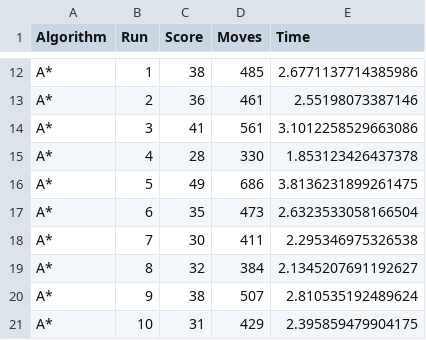
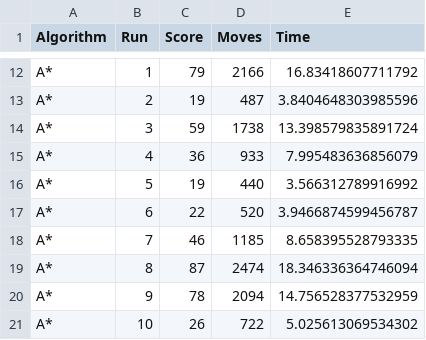
Before and after one commit to zerrorTwo/CaChepHoaRongg, a CSV file: src/reports/report.csv, drawn as a sheet; only a part is shown, gaps mark what is left out; the diff covers the shown part only; the diff names each change by its address in the sheet, - before the commit and + after, or states it on an @@ line.

```diff
--- a/src/reports/report.csv
+++ b/src/reports/report.csv
-C12 (Score): 38
+C12 (Score): 79
-D12 (Moves): 485
+D12 (Moves): 2166
-E12 (Time): 2.6771137714385986
+E12 (Time): 16.83418607711792
-C13 (Score): 36
+C13 (Score): 19
-D13 (Moves): 461
+D13 (Moves): 487
-E13 (Time): 2.55198073387146
+E13 (Time): 3.8404648303985596
-C14 (Score): 41
+C14 (Score): 59
-D14 (Moves): 561
+D14 (Moves): 1738
-E14 (Time): 3.1012258529663086
+E14 (Time): 13.398579835891724
-C15 (Score): 28
+C15 (Score): 36
-D15 (Moves): 330
+D15 (Moves): 933
-E15 (Time): 1.853123426437378
+E15 (Time): 7.995483636856079
-C16 (Score): 49
+C16 (Score): 19
-D16 (Moves): 686
+D16 (Moves): 440
-E16 (Time): 3.8136231899261475
+E16 (Time): 3.566312789916992
-C17 (Score): 35
+C17 (Score): 22
-D17 (Moves): 473
+D17 (Moves): 520
-E17 (Time): 2.6323533058166504
+E17 (Time): 3.9466874599456787
-C18 (Score): 30
+C18 (Score): 46
-D18 (Moves): 411
+D18 (Moves): 1185
-E18 (Time): 2.295346975326538
+E18 (Time): 8.658395528793335
-C19 (Score): 32
+C19 (Score): 87
-D19 (Moves): 384
+D19 (Moves): 2474
-E19 (Time): 2.1345207691192627
+E19 (Time): 18.346336364746094
-C20 (Score): 38
+C20 (Score): 78
-D20 (Moves): 507
+D20 (Moves): 2094
-E20 (Time): 2.810535192489624
+E20 (Time): 14.756528377532959
-C21 (Score): 31
+C21 (Score): 26
-D21 (Moves): 429
+D21 (Moves): 722
-E21 (Time): 2.395859479904175
+E21 (Time): 5.025613069534302
```
Also changed, not shown: 88 edited cells elsewhere in this file, 6 other files.
